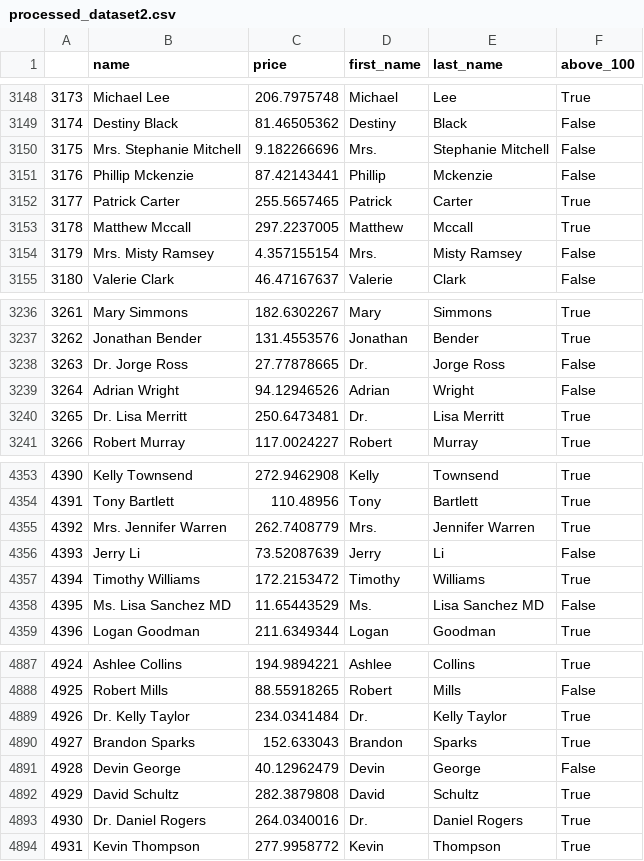
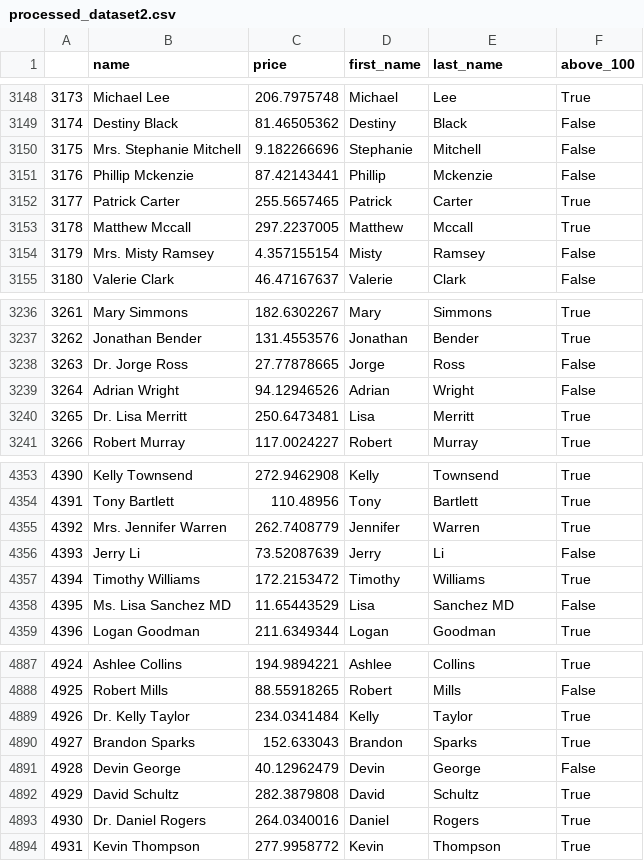
Before and after one commit to weiquanswq/DE_techchallenge, a CSV file: 20220910/processed_dataset2.csv, drawn as a sheet; only a part is shown, gaps mark what is left out; the diff covers the shown part only.

```diff
--- a/20220910/processed_dataset2.csv
+++ b/20220910/processed_dataset2.csv
@@ -3149,3 +3149,3 @@
 3174,Destiny Black,81.46505362,Destiny,Black,False
-3175,Mrs. Stephanie Mitchell,9.182266696,Mrs.,Stephanie Mitchell,False
+3175,Mrs. Stephanie Mitchell,9.182266696,Stephanie,Mitchell,False
 3176,Phillip Mckenzie,87.42143441,Phillip,Mckenzie,False
@@ -3153,3 +3153,3 @@
 3178,Matthew Mccall,297.2237005,Matthew,Mccall,True
-3179,Mrs. Misty Ramsey,4.357155154,Mrs.,Misty Ramsey,False
+3179,Mrs. Misty Ramsey,4.357155154,Misty,Ramsey,False
 3180,Valerie Clark,46.47167637,Valerie,Clark,False
@@ -3237,5 +3237,5 @@
 3262,Jonathan Bender,131.4553576,Jonathan,Bender,True
-3263,Dr. Jorge Ross,27.77878665,Dr.,Jorge Ross,False
+3263,Dr. Jorge Ross,27.77878665,Jorge,Ross,False
 3264,Adrian Wright,94.12946526,Adrian,Wright,False
-3265,Dr. Lisa Merritt,250.6473481,Dr.,Lisa Merritt,True
+3265,Dr. Lisa Merritt,250.6473481,Lisa,Merritt,True
 3266,Robert Murray,117.0024227,Robert,Murray,True
@@ -4354,6 +4354,6 @@
 4391,Tony Bartlett,110.48956,Tony,Bartlett,True
-4392,Mrs. Jennifer Warren,262.7408779,Mrs.,Jennifer Warren,True
+4392,Mrs. Jennifer Warren,262.7408779,Jennifer,Warren,True
 4393,Jerry Li,73.52087639,Jerry,Li,False
 4394,Timothy Williams,172.2153472,Timothy,Williams,True
-4395,Ms. Lisa Sanchez MD,11.65443529,Ms.,Lisa Sanchez MD,False
+4395,Ms. Lisa Sanchez MD,11.65443529,Lisa,Sanchez MD,False
 4396,Logan Goodman,211.6349344,Logan,Goodman,True
@@ -4888,3 +4888,3 @@
 4925,Robert Mills,88.55918265,Robert,Mills,False
-4926,Dr. Kelly Taylor,234.0341484,Dr.,Kelly Taylor,True
+4926,Dr. Kelly Taylor,234.0341484,Kelly,Taylor,True
 4927,Brandon Sparks,152.633043,Brandon,Sparks,True
@@ -4892,3 +4892,3 @@
 4929,David Schultz,282.3879808,David,Schultz,True
-4930,Dr. Daniel Rogers,264.0340016,Dr.,Daniel Rogers,True
+4930,Dr. Daniel Rogers,264.0340016,Daniel,Rogers,True
 4931,Kevin Thompson,277.9958772,Kevin,Thompson,True
```
Also changed, not shown: 104 edited cells elsewhere in this file, 20220910/processed_dataset1.csv, 1 other file.
